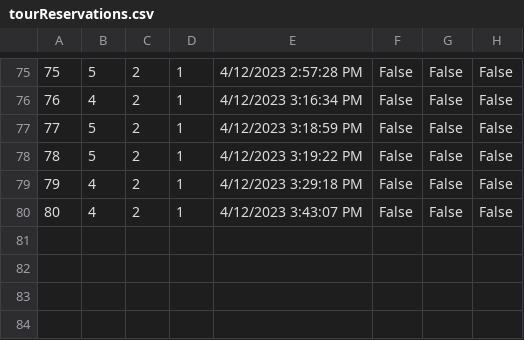
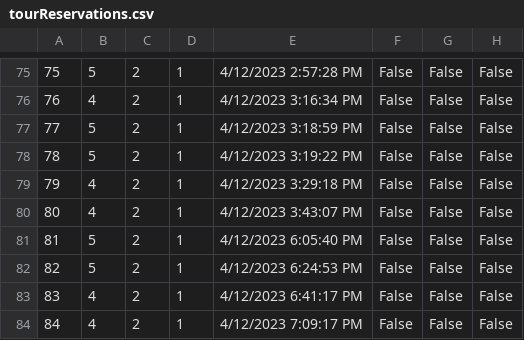
Before and after one commit to dokma11/SIMS-Project-Group-4-Team-B, a CSV file: Sims2023/Sims2023/Resources/Data/tourReservations.csv, drawn as a sheet; only a part is shown, gaps mark what is left out.

Commit message:
Added view for guest's reserved tours

```diff
--- a/Sims2023/Sims2023/Resources/Data/tourReservations.csv
+++ b/Sims2023/Sims2023/Resources/Data/tourReservations.csv
@@ -80 +80,5 @@
 80|4|2|1|4/12/2023 3:43:07 PM|False|False|False
+81|5|2|1|4/12/2023 6:05:40 PM|False|False|False
+82|5|2|1|4/12/2023 6:24:53 PM|False|False|False
+83|4|2|1|4/12/2023 6:41:17 PM|False|False|False
+84|4|2|1|4/12/2023 7:09:17 PM|False|False|False
```
Also changed, not shown: Sims2023/Sims2023/Resources/Data/keyPoints.csv, Sims2023/Sims2023/Resources/Data/tours.csv, 6 other files.
